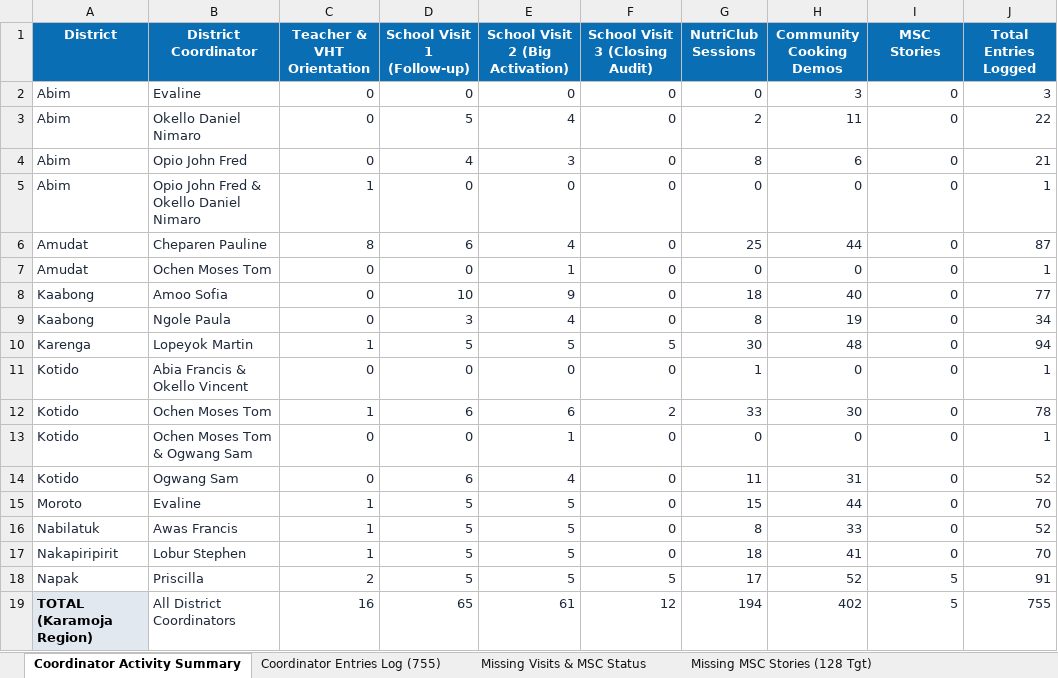
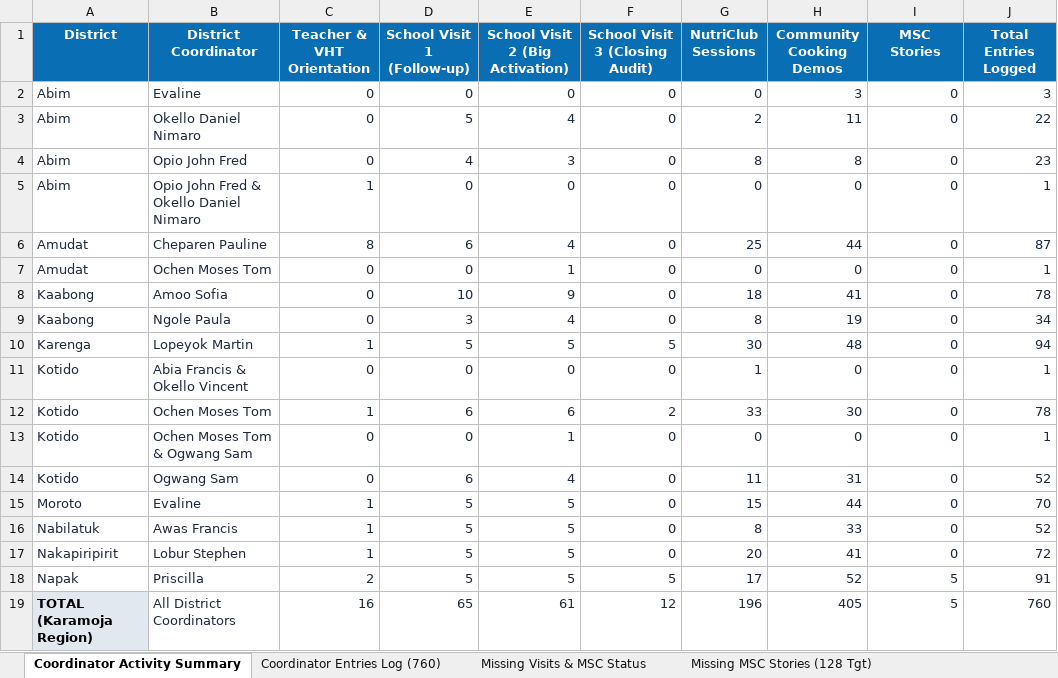
Before and after one commit to se-datalabs/Nutri-bus2.0-Dashboard, an Excel workbook: VHTs_Teachers_and_Demos_Master_Extract.xlsx, sheet Coordinator Activity Summary, drawn as a sheet; values as stored, in another font and other column widths than the file's, no borders; the diff names each change by its address in the sheet, - before the commit and + after, or states it on an @@ line.

```diff
--- a/VHTs_Teachers_and_Demos_Master_Extract.xlsx (sheet Coordinator Activity Summary)
+++ b/VHTs_Teachers_and_Demos_Master_Extract.xlsx (sheet Coordinator Activity Summary)
-sheet tab: Coordinator Entries Log (755)
+sheet tab: Coordinator Entries Log (760)
-H4 (Community Cooking Demos): 6
+H4 (Community Cooking Demos): 8
-J4 (Total Entries Logged): 21
+J4 (Total Entries Logged): 23
-H8 (Community Cooking Demos): 40
+H8 (Community Cooking Demos): 41
-J8 (Total Entries Logged): 77
+J8 (Total Entries Logged): 78
-G17 (NutriClub Sessions): 18
+G17 (NutriClub Sessions): 20
-J17 (Total Entries Logged): 70
+J17 (Total Entries Logged): 72
-G19 (NutriClub Sessions): 194
+G19 (NutriClub Sessions): 196
-H19 (Community Cooking Demos): 402
+H19 (Community Cooking Demos): 405
-J19 (Total Entries Logged): 755
+J19 (Total Entries Logged): 760
```
Also changed, not shown: sheet Coordinator Entries Log (760), sheet VHTs & Demos (405), sheet Teachers & Club Patrons (64), other sheet tabs, Nutribus_2.0_Activity.xlsx, 6 other files.
